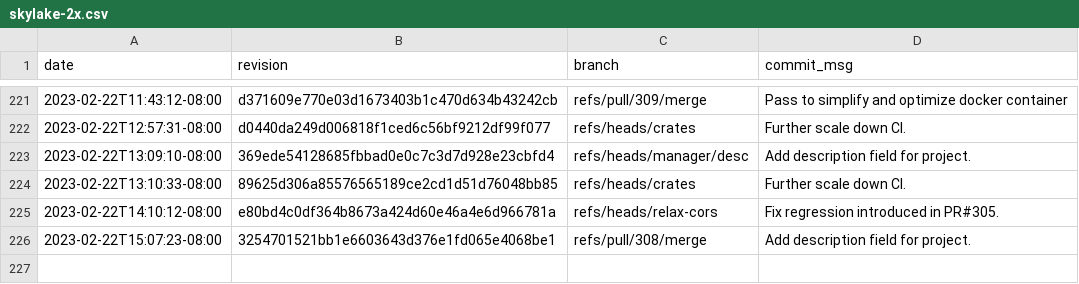
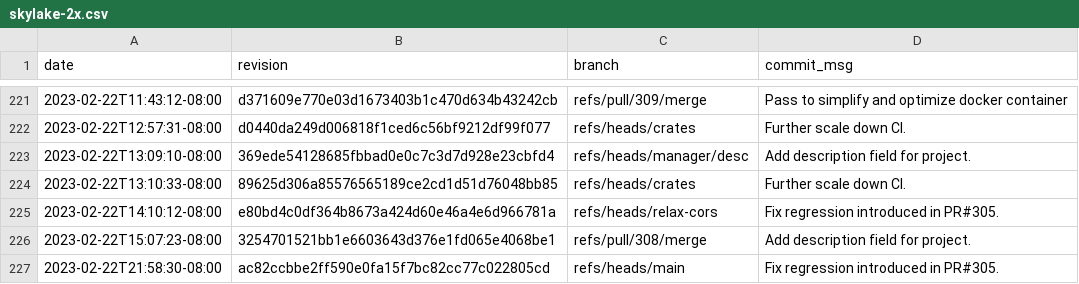
Before and after one commit to gz/dbsp-benchmarks, a CSV file: _data/skylake-2x.csv, drawn as a sheet; only a part is shown, gaps mark what is left out.

Commit message:
Added benchmark results for ac82ccbbe2ff590e0fa15f7bc82cc77c022805cd.

```diff
--- a/_data/skylake-2x.csv
+++ b/_data/skylake-2x.csv
@@ -226 +226,2 @@ date,revision,branch,commit_msg
 "2023-02-22T15:07:23-08:00","3254701521bb1e6603643d376e1fd065e4068be1","refs/pull/308/merge","Add description field for project."
+"2023-02-22T21:58:30-08:00","ac82ccbbe2ff590e0fa15f7bc82cc77c022805cd","refs/heads/main","Fix regression introduced in PR#305."
```
Also changed, not shown: 8 other files.
